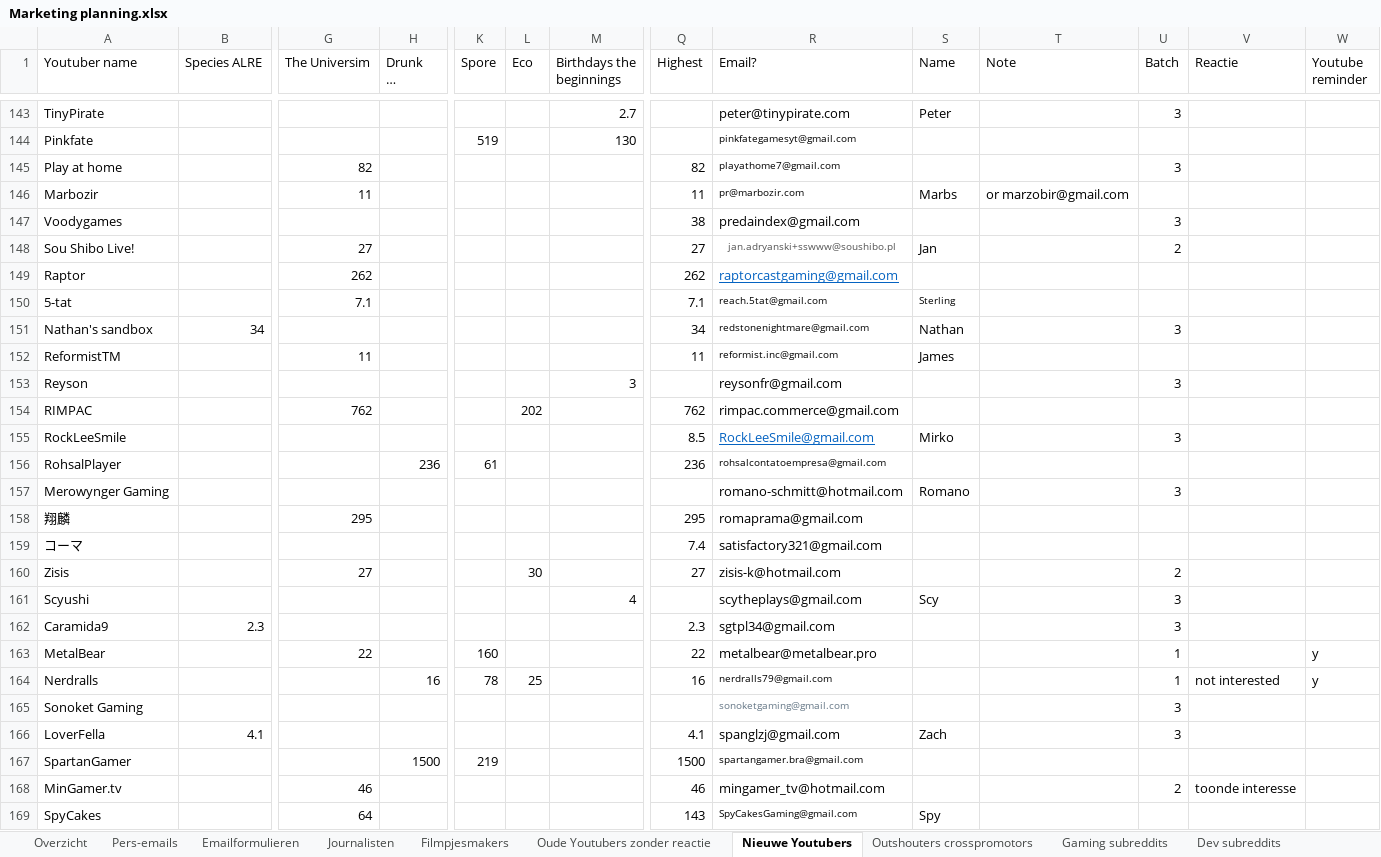
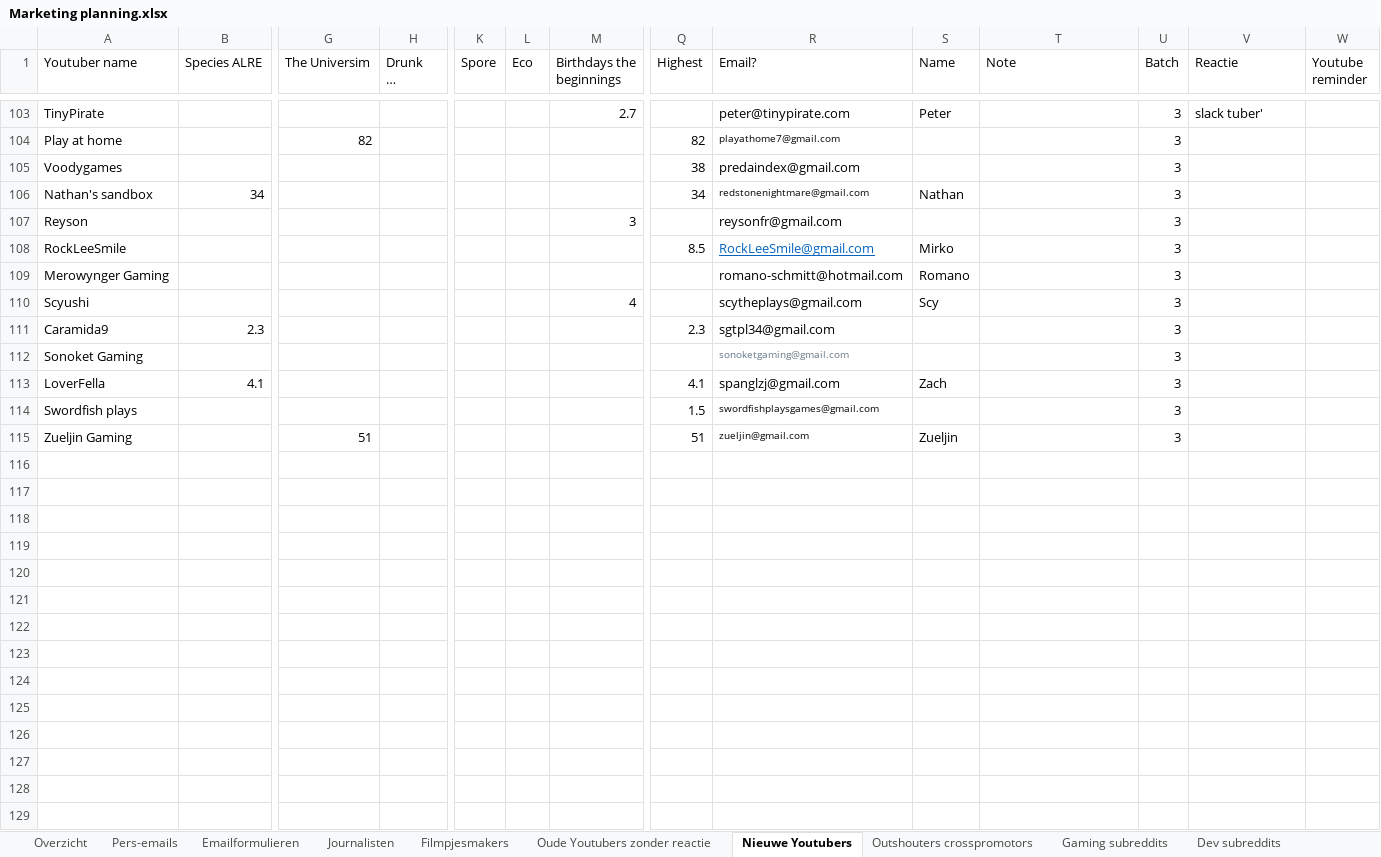
Before and after one commit to Woseseltops/thesapling-website, an Excel workbook: Marketing planning.xlsx, sheet Nieuwe Youtubers, drawn as a sheet; only a part is shown, gaps mark what is left out; the shorter side is filled out with more unchanged rows; long unchanged cells end in …; values as stored, in another font and other column widths than the file's, no borders; removed rows and columns are numbered as before the commit, all else as after; rows hold the shown columns only; the diff covers the shown part only; the diff names each change by its address in the sheet, - before the commit and + after, or states it on an @@ line.

```diff
--- a/Marketing planning.xlsx (sheet Nieuwe Youtubers)
+++ b/Marketing planning.xlsx (sheet Nieuwe Youtubers)
-V103 (Reactie): (empty)
+V103 (Reactie): slack tuber'
@@ row 144 hidden: Pinkfate |  |  |  | 519 |  | 130 |  | pinkfategamesyt@gmail.com @@
@@ row 146 hidden: Marbozir |  | 11 |  |  |  |  | 11 | pr@marbozir.com | Marbs | or marzobir@gmail.com @@
@@ row 148 hidden: Sou Shibo Live! |  | 27 |  |  |  |  | 27 | jan.adryanski+sswww@soushibo.pl | Jan |  | 2 @@
@@ row 149 hidden: Raptor |  | 262 |  |  |  |  | 262 | raptorcastgaming@gmail.com @@
@@ row 150 hidden: 5-tat |  | 7.1 |  |  |  |  | 7.1 | reach.5tat@gmail.com | Sterling @@
@@ row 152 hidden: ReformistTM |  | 11 |  |  |  |  | 11 | reformist.inc@gmail.com | James @@
@@ row 154 hidden: RIMPAC |  | 762 |  |  | 202 |  | 762 | rimpac.commerce@gmail.com @@
@@ row 156 hidden: RohsalPlayer |  |  | 236 | 61 |  |  | 236 | rohsalcontatoempresa@gmail.com @@
@@ row 158 hidden: 翔麟 |  | 295 |  |  |  |  | 295 | romaprama@gmail.com @@
@@ row 159 hidden: コーマ |  |  |  |  |  |  | 7.4 | satisfactory321@gmail.com @@
@@ row 160 hidden: Zisis |  | 27 |  |  | 30 |  | 27 | zisis-k@hotmail.com |  |  | 2 @@
@@ row 163 hidden: MetalBear |  | 22 |  | 160 |  |  | 22 | metalbear@metalbear.pro |  |  | 1 |  | y @@
@@ row 164 hidden: Nerdralls |  |  | 16 | 78 | 25 |  | 16 | nerdralls79@gmail.com |  |  | 1 | not interested | y @@
@@ row 167 hidden: SpartanGamer |  |  | 1500 | 219 |  |  | 1500 | spartangamer.bra@gmail.com @@
@@ row 168 hidden: MinGamer.tv |  | 46 |  |  |  |  | 46 | mingamer_tv@hotmail.com |  |  | 2 | toonde interesse @@
@@ row 169 hidden: SpyCakes |  | 64 |  |  |  |  | 143 | SpyCakesGaming@gmail.com | Spy @@
```
Also changed, not shown: 1 removed row, 295 hidden or unhidden rows and 2 edited cells elsewhere in this sheet, formulas that keep their value, hidden cells.
